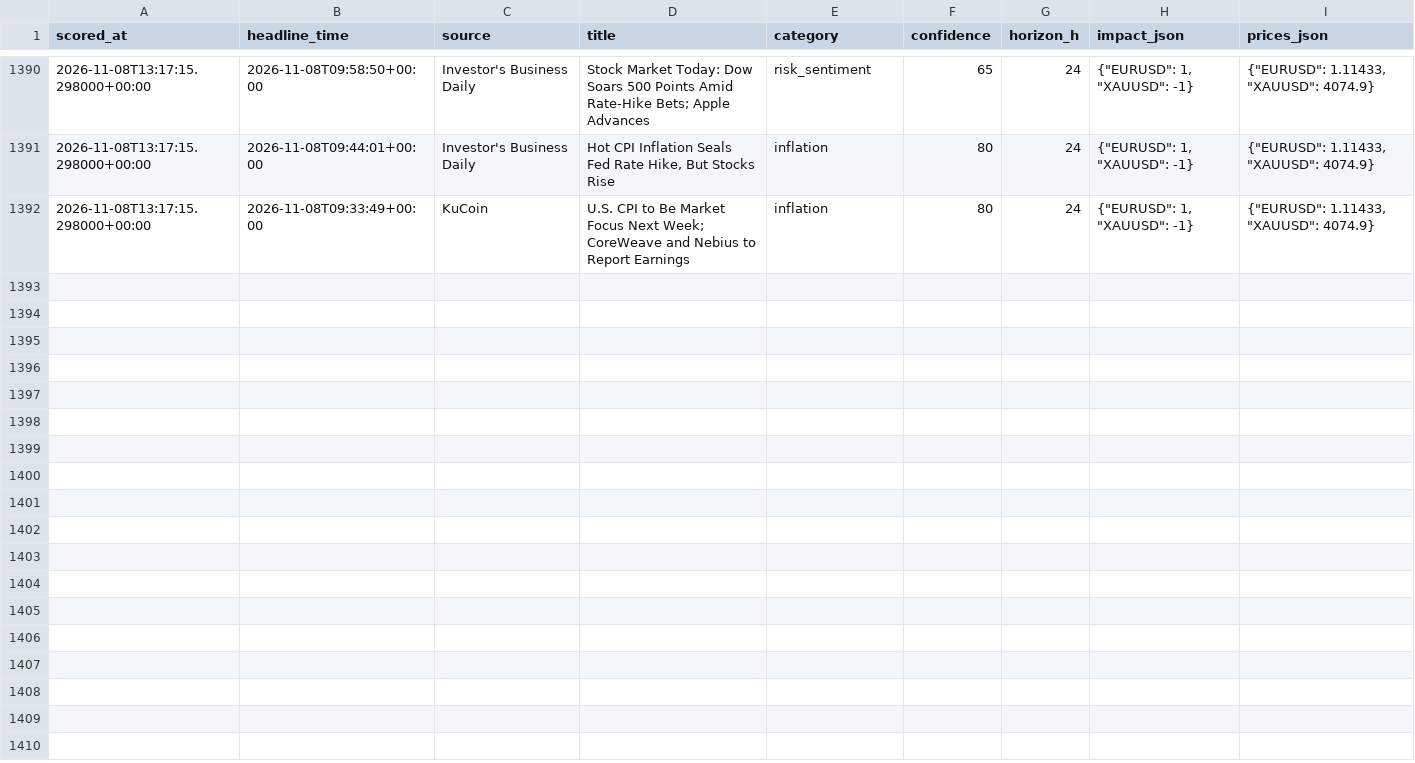
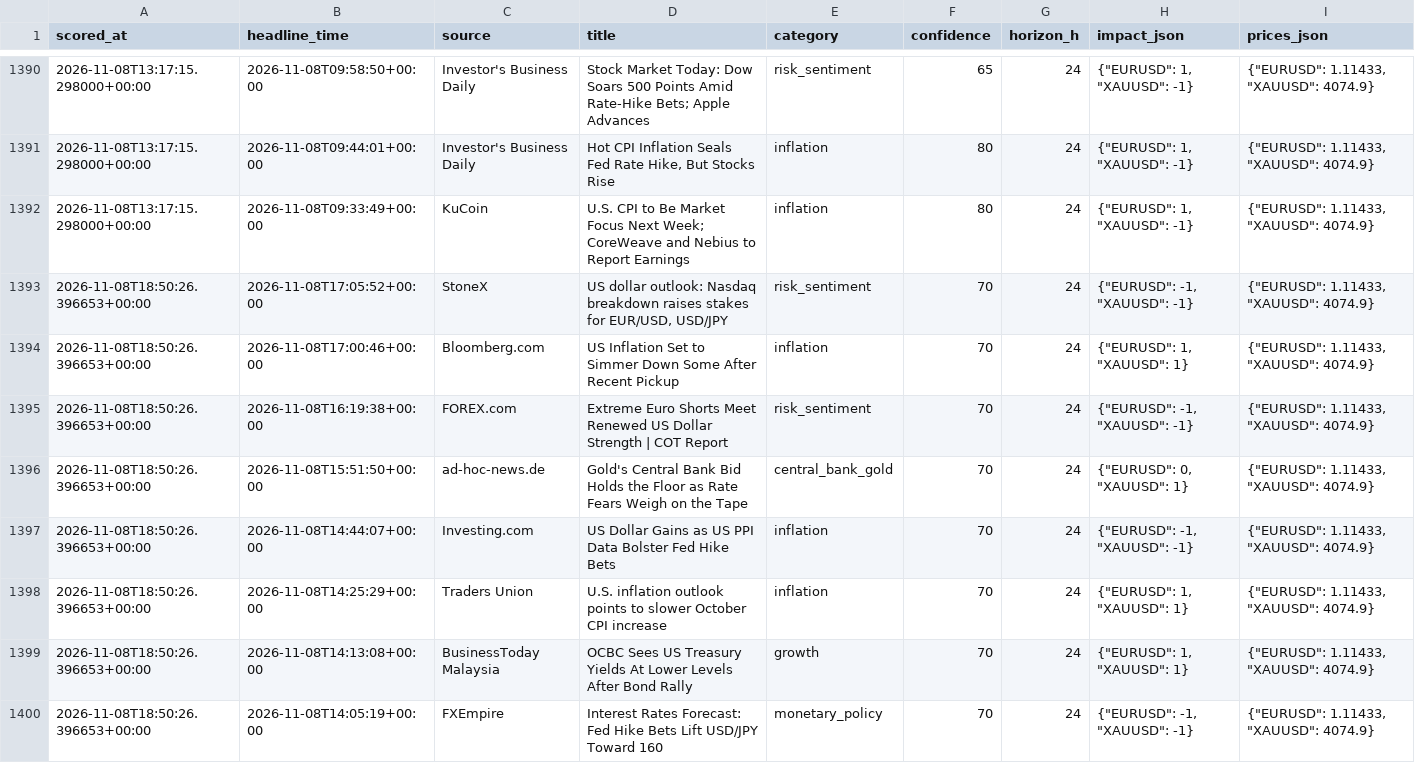
Before and after one commit to sobhansbp/Trade-, a CSV file: journal/news_scores.csv, drawn as a sheet; only a part is shown, gaps mark what is left out.

```diff
--- a/journal/news_scores.csv
+++ b/journal/news_scores.csv
@@ -1392 +1392,9 @@ scored_at,headline_time,source,title,category,confidence,horizon_h,impact_json,p
 2026-11-08T13:17:15.298000+00:00,2026-11-08T09:33:49+00:00,KuCoin,U.S. CPI to Be Market Focus Next Week; CoreWeave and Nebius to Report Earnings,inflation,80,24,"{""EURUSD"": 1, ""XAUUSD"": -1}","{""EURUSD"": 1.11433, ""XAUUSD"": 4074.9}"
+2026-11-08T18:50:26.396653+00:00,2026-11-08T17:05:52+00:00,StoneX,"US dollar outlook: Nasdaq breakdown raises stakes for EUR/USD, USD/JPY",risk_sentiment,70,24,"{""EURUSD"": -1, ""XAUUSD"": -1}","{""EURUSD"": 1.11433, ""XAUUSD"": 4074.9}"
+2026-11-08T18:50:26.396653+00:00,2026-11-08T17:00:46+00:00,Bloomberg.com,US Inflation Set to Simmer Down Some After Recent Pickup,inflation,70,24,"{""EURUSD"": 1, ""XAUUSD"": 1}","{""EURUSD"": 1.11433, ""XAUUSD"": 4074.9}"
+2026-11-08T18:50:26.396653+00:00,2026-11-08T16:19:38+00:00,FOREX.com,Extreme Euro Shorts Meet Renewed US Dollar Strength | COT Report,risk_sentiment,70,24,"{""EURUSD"": -1, ""XAUUSD"": -1}","{""EURUSD"": 1.11433, ""XAUUSD"": 4074.9}"
+2026-11-08T18:50:26.396653+00:00,2026-11-08T15:51:50+00:00,ad-hoc-news.de,Gold's Central Bank Bid Holds the Floor as Rate Fears Weigh on the Tape,central_bank_gold,70,24,"{""EURUSD"": 0, ""XAUUSD"": 1}","{""EURUSD"": 1.11433, ""XAUUSD"": 4074.9}"
+2026-11-08T18:50:26.396653+00:00,2026-11-08T14:44:07+00:00,Investing.com,US Dollar Gains as US PPI Data Bolster Fed Hike Bets,inflation,70,24,"{""EURUSD"": -1, ""XAUUSD"": -1}","{""EURUSD"": 1.11433, ""XAUUSD"": 4074.9}"
+2026-11-08T18:50:26.396653+00:00,2026-11-08T14:25:29+00:00,Traders Union,U.S. inflation outlook points to slower October CPI increase,inflation,70,24,"{""EURUSD"": 1, ""XAUUSD"": 1}","{""EURUSD"": 1.11433, ""XAUUSD"": 4074.9}"
+2026-11-08T18:50:26.396653+00:00,2026-11-08T14:13:08+00:00,BusinessToday Malaysia,OCBC Sees US Treasury Yields At Lower Levels After Bond Rally,growth,70,24,"{""EURUSD"": 1, ""XAUUSD"": 1}","{""EURUSD"": 1.11433, ""XAUUSD"": 4074.9}"
+2026-11-08T18:50:26.396653+00:00,2026-11-08T14:05:19+00:00,FXEmpire,Interest Rates Forecast: Fed Hike Bets Lift USD/JPY Toward 160,monetary_policy,70,24,"{""EURUSD"": -1, ""XAUUSD"": -1}","{""EURUSD"": 1.11433, ""XAUUSD"": 4074.9}"
```
Also changed, not shown: journal/paper_equity.csv, journal/signals.csv, 2 other files.
